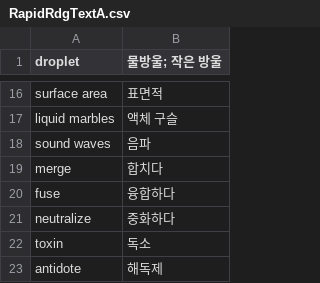
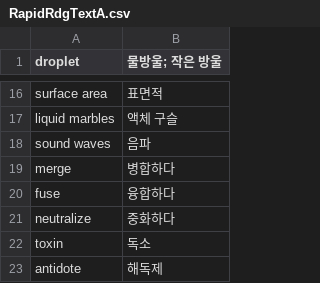
Before and after one commit to sasa10th/vocabQuiz, a CSV file: words/RapidRdgTextA.csv, drawn as a sheet; only a part is shown, gaps mark what is left out.

Commit message:
Update RapidRdgTextA.csv

```diff
--- a/words/RapidRdgTextA.csv
+++ b/words/RapidRdgTextA.csv
@@ -18,3 +18,3 @@ liquid marbles,액체 구슬
 sound waves,음파
-merge,합치다
+merge,병합하다
 fuse,융합하다
```
